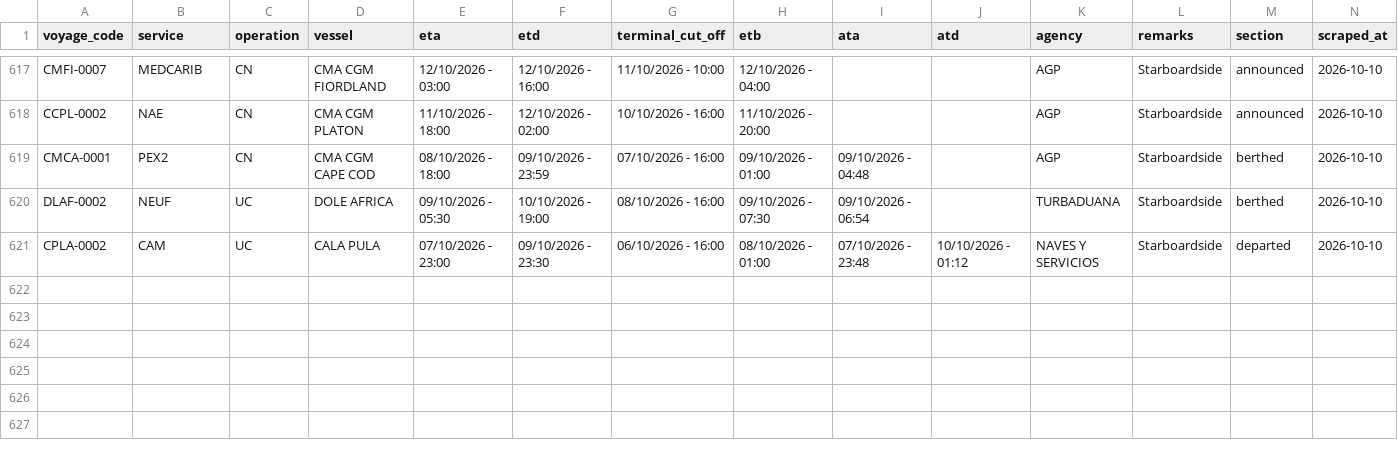
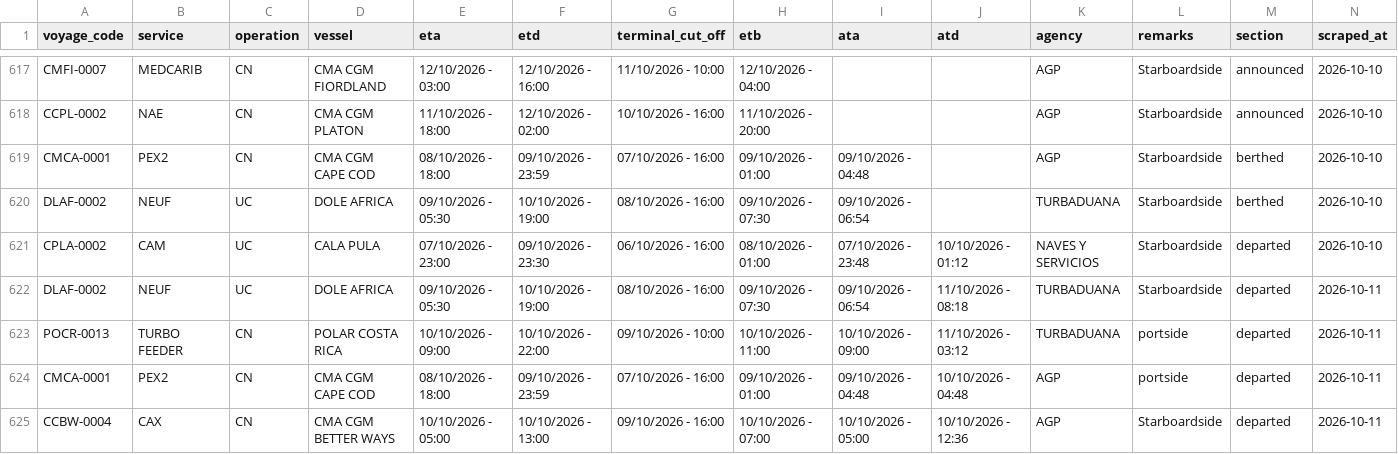
Before and after one commit to flocdr/port-monitor, a CSV file: data/port_calls.csv, drawn as a sheet; only a part is shown, gaps mark what is left out; the diff names each change by its address in the sheet, - before the commit and + after, or states it on an @@ line.

```diff
--- a/data/port_calls.csv
+++ b/data/port_calls.csv
+row 622: DLAF-0002 | NEUF | UC | DOLE AFRICA | 09/10/2026 - 05:30 | 10/10/2026 - 19:00 | 08/10/2026 - 16:00 | 09/10/2026 - 07:30 | 09/10/2026 - 06:54 | 11/10/2026 - 08:18 | TURBADUANA | Starboardside | departed | 2026-10-11
+row 623: POCR-0013 | TURBO FEEDER | CN | POLAR COSTA RICA | 10/10/2026 - 09:00 | 10/10/2026 - 22:00 | 09/10/2026 - 10:00 | 10/10/2026 - 11:00 | 10/10/2026 - 09:00 | 11/10/2026 - 03:12 | TURBADUANA | portside | departed | 2026-10-11
+row 624: CMCA-0001 | PEX2 | CN | CMA CGM CAPE COD | 08/10/2026 - 18:00 | 09/10/2026 - 23:59 | 07/10/2026 - 16:00 | 09/10/2026 - 01:00 | 09/10/2026 - 04:48 | 10/10/2026 - 04:48 | AGP | portside | departed | 2026-10-11
+row 625: CCBW-0004 | CAX | CN | CMA CGM BETTER WAYS | 10/10/2026 - 05:00 | 10/10/2026 - 13:00 | 09/10/2026 - 16:00 | 10/10/2026 - 07:00 | 10/10/2026 - 05:00 | 10/10/2026 - 12:36 | AGP | Starboardside | departed | 2026-10-11
```
Also changed, not shown: 1 other file.
